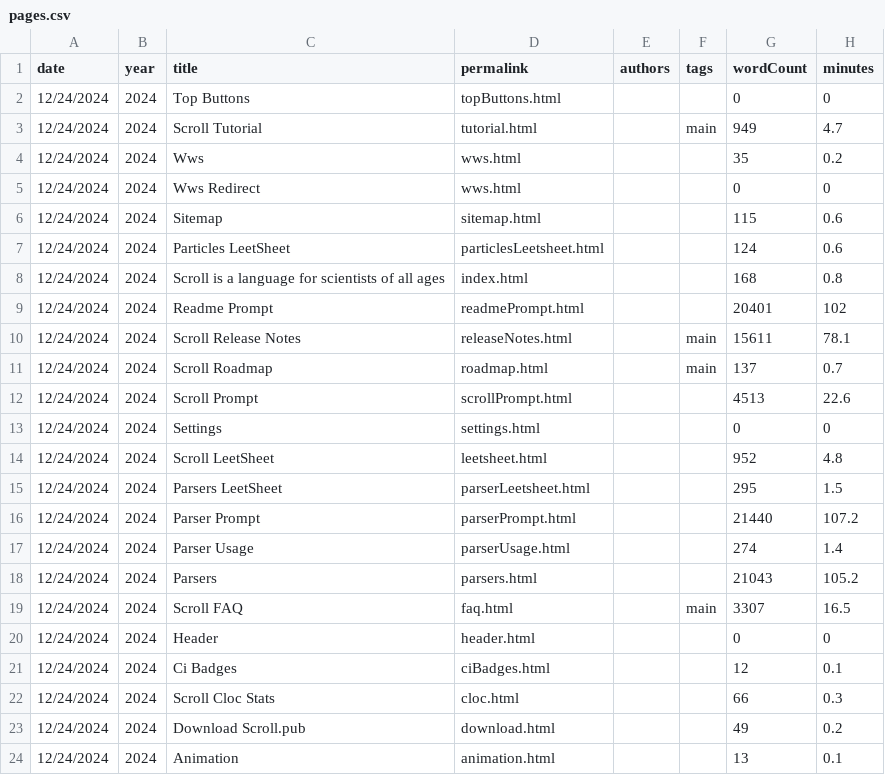
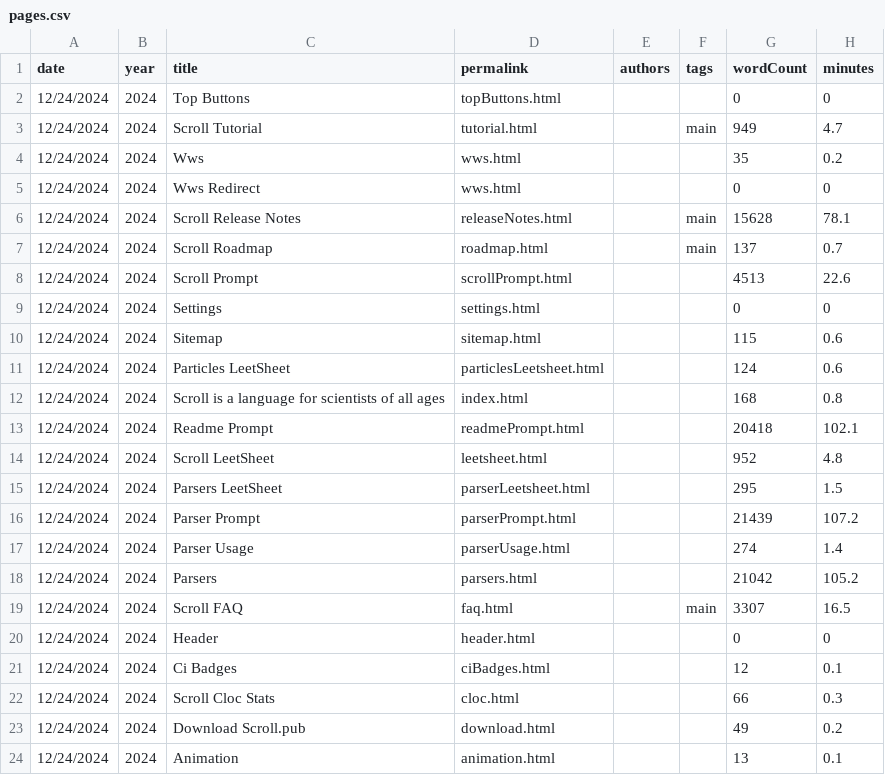
Before and after one commit to breck7/scroll, a CSV file: pages.csv, drawn as a sheet.

```diff
--- a/pages.csv
+++ b/pages.csv
@@ -5,2 +5,6 @@ date,year,title,permalink,authors,tags,wordCount,minutes
 12/24/2024,2024,Wws Redirect,wws.html,,,0,0
+12/24/2024,2024,Scroll Release Notes,releaseNotes.html,,main,15628,78.1
+12/24/2024,2024,Scroll Roadmap,roadmap.html,,main,137,0.7
+12/24/2024,2024,Scroll Prompt,scrollPrompt.html,,,4513,22.6
+12/24/2024,2024,Settings,settings.html,,,0,0
 12/24/2024,2024,Sitemap,sitemap.html,,,115,0.6
@@ -8,12 +12,8 @@ date,year,title,permalink,authors,tags,wordCount,minutes
 12/24/2024,2024,Scroll is a language for scientists of all ages,index.html,,,168,0.8
-12/24/2024,2024,Readme Prompt,readmePrompt.html,,,20401,102
-12/24/2024,2024,Scroll Release Notes,releaseNotes.html,,main,15611,78.1
-12/24/2024,2024,Scroll Roadmap,roadmap.html,,main,137,0.7
-12/24/2024,2024,Scroll Prompt,scrollPrompt.html,,,4513,22.6
-12/24/2024,2024,Settings,settings.html,,,0,0
+12/24/2024,2024,Readme Prompt,readmePrompt.html,,,20418,102.1
 12/24/2024,2024,Scroll LeetSheet,leetsheet.html,,,952,4.8
 12/24/2024,2024,Parsers LeetSheet,parserLeetsheet.html,,,295,1.5
-12/24/2024,2024,Parser Prompt,parserPrompt.html,,,21440,107.2
+12/24/2024,2024,Parser Prompt,parserPrompt.html,,,21439,107.2
 12/24/2024,2024,Parser Usage,parserUsage.html,,,274,1.4
-12/24/2024,2024,Parsers,parsers.html,,,21043,105.2
+12/24/2024,2024,Parsers,parsers.html,,,21042,105.2
 12/24/2024,2024,Scroll FAQ,faq.html,,main,3307,16.5
```
Also changed, not shown: blog/posts.csv, blog/posts.tsv, 45 other files.
